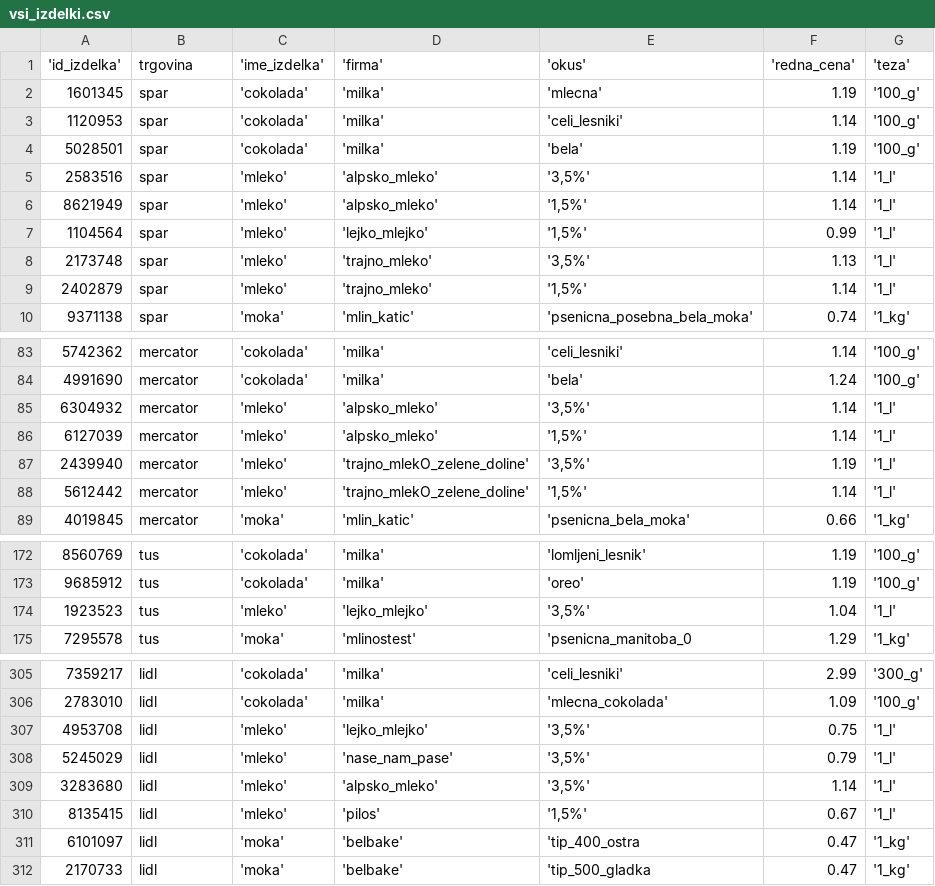
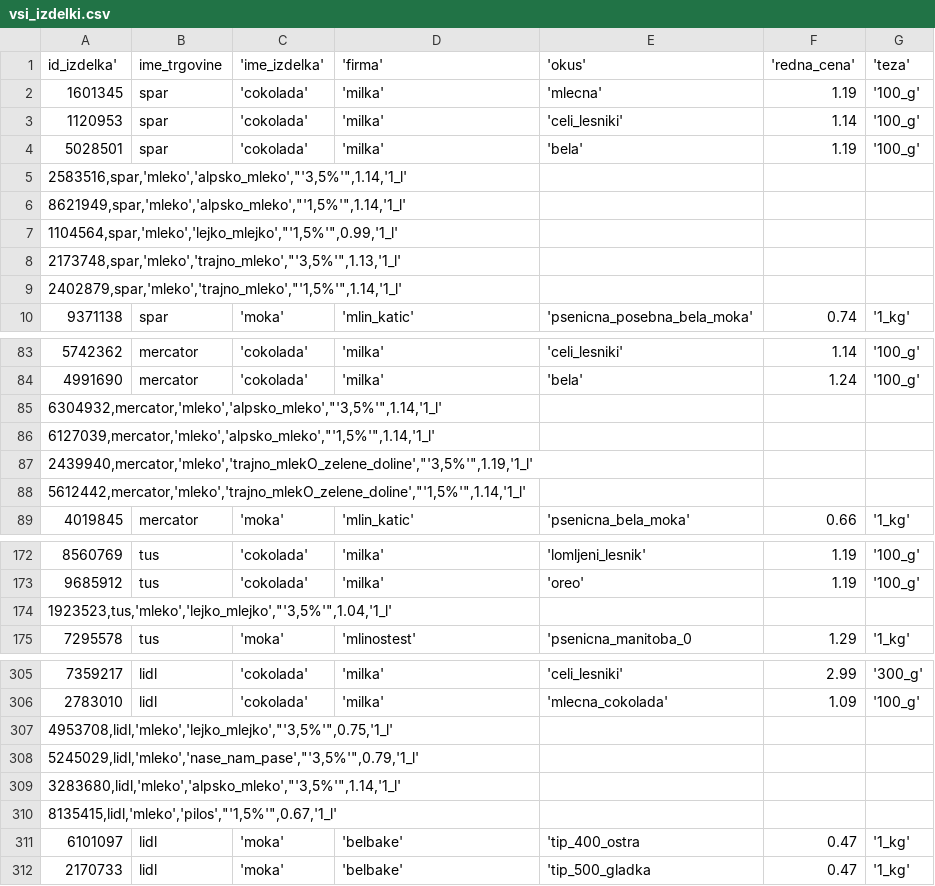
Before and after one commit to RenkoT97/OrganizatorNakupov, a CSV file: Podatki/vsi_izdelki.csv, drawn as a sheet; only a part is shown, gaps mark what is left out.

```diff
--- a/Podatki/vsi_izdelki.csv
+++ b/Podatki/vsi_izdelki.csv
@@ -1,2 +1,2 @@
-'id_izdelka',trgovina,'ime_izdelka','firma','okus','redna_cena','teza'
+id_izdelka',ime_trgovine,'ime_izdelka','firma','okus','redna_cena','teza'
 1601345,spar,'cokolada','milka','mlecna',1.19,'100_g'
@@ -4,7 +4,7 @@
 5028501,spar,'cokolada','milka','bela',1.19,'100_g'
-2583516,spar,'mleko','alpsko_mleko',"'3,5%'",1.14,'1_l'
-8621949,spar,'mleko','alpsko_mleko',"'1,5%'",1.14,'1_l'
-1104564,spar,'mleko','lejko_mlejko',"'1,5%'",0.99,'1_l'
-2173748,spar,'mleko','trajno_mleko',"'3,5%'",1.13,'1_l'
-2402879,spar,'mleko','trajno_mleko',"'1,5%'",1.14,'1_l'
+"2583516,spar,'mleko','alpsko_mleko',""'3,5%'"",1.14,'1_l'"
+"8621949,spar,'mleko','alpsko_mleko',""'1,5%'"",1.14,'1_l'"
+"1104564,spar,'mleko','lejko_mlejko',""'1,5%'"",0.99,'1_l'"
+"2173748,spar,'mleko','trajno_mleko',""'3,5%'"",1.13,'1_l'"
+"2402879,spar,'mleko','trajno_mleko',""'1,5%'"",1.14,'1_l'"
 9371138,spar,'moka','mlin_katic','psenicna_posebna_bela_moka',0.74,'1_kg'
@@ -84,6 +84,6 @@
 4991690,mercator,'cokolada','milka','bela',1.24,'100_g'
-6304932,mercator,'mleko','alpsko_mleko',"'3,5%'",1.14,'1_l'
-6127039,mercator,'mleko','alpsko_mleko',"'1,5%'",1.14,'1_l'
-2439940,mercator,'mleko','trajno_mlekO_zelene_doline',"'3,5%'",1.19,'1_l'
-5612442,mercator,'mleko','trajno_mlekO_zelene_doline',"'1,5%'",1.14,'1_l'
+"6304932,mercator,'mleko','alpsko_mleko',""'3,5%'"",1.14,'1_l'"
+"6127039,mercator,'mleko','alpsko_mleko',""'1,5%'"",1.14,'1_l'"
+"2439940,mercator,'mleko','trajno_mlekO_zelene_doline',""'3,5%'"",1.19,'1_l'"
+"5612442,mercator,'mleko','trajno_mlekO_zelene_doline',""'1,5%'"",1.14,'1_l'"
 4019845,mercator,'moka','mlin_katic','psenicna_bela_moka',0.66,'1_kg'
@@ -173,3 +173,3 @@
 9685912,tus,'cokolada','milka','oreo',1.19,'100_g'
-1923523,tus,'mleko','lejko_mlejko',"'3,5%'",1.04,'1_l'
+"1923523,tus,'mleko','lejko_mlejko',""'3,5%'"",1.04,'1_l'"
 7295578,tus,'moka','mlinostest','psenicna_manitoba_0,1.29,'1_kg'
@@ -306,6 +306,6 @@
 2783010,lidl,'cokolada','milka','mlecna_cokolada',1.09,'100_g'
-4953708,lidl,'mleko','lejko_mlejko',"'3,5%'",0.75,'1_l'
-5245029,lidl,'mleko','nase_nam_pase',"'3,5%'",0.79,'1_l'
-3283680,lidl,'mleko','alpsko_mleko',"'3,5%'",1.14,'1_l'
-8135415,lidl,'mleko','pilos',"'1,5%'",0.67,'1_l'
+"4953708,lidl,'mleko','lejko_mlejko',""'3,5%'"",0.75,'1_l'"
+"5245029,lidl,'mleko','nase_nam_pase',""'3,5%'"",0.79,'1_l'"
+"3283680,lidl,'mleko','alpsko_mleko',""'3,5%'"",1.14,'1_l'"
+"8135415,lidl,'mleko','pilos',""'1,5%'"",0.67,'1_l'"
 6101097,lidl,'moka','belbake','tip_400_ostra,0.47,'1_kg'
```
Also changed, not shown: Podatki/trgovine.csv, 6 other files.
